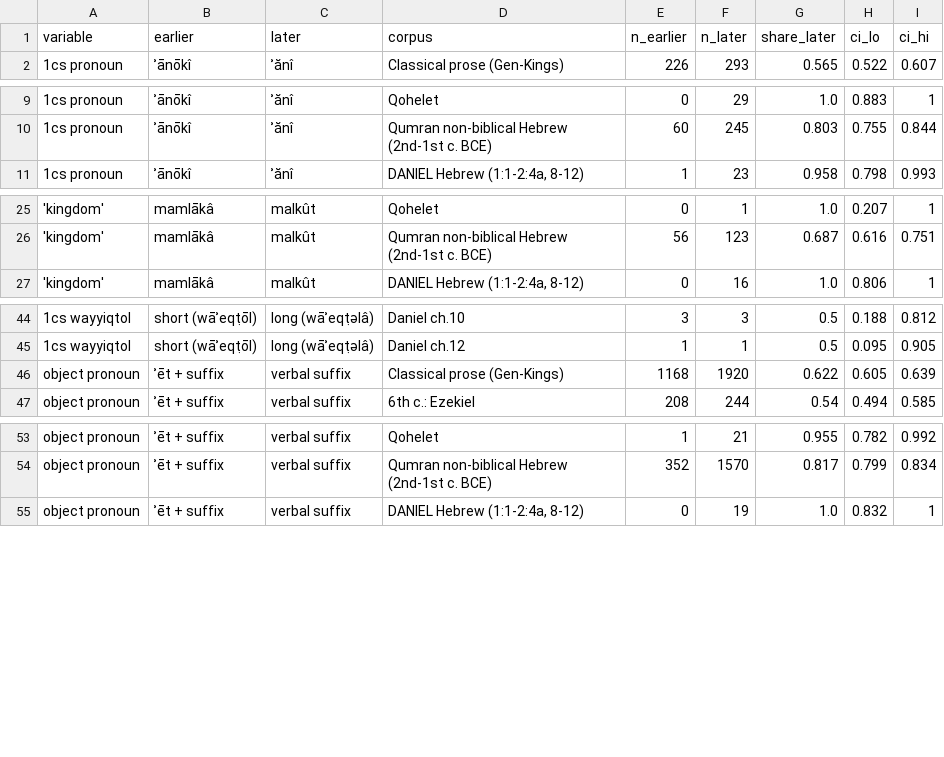
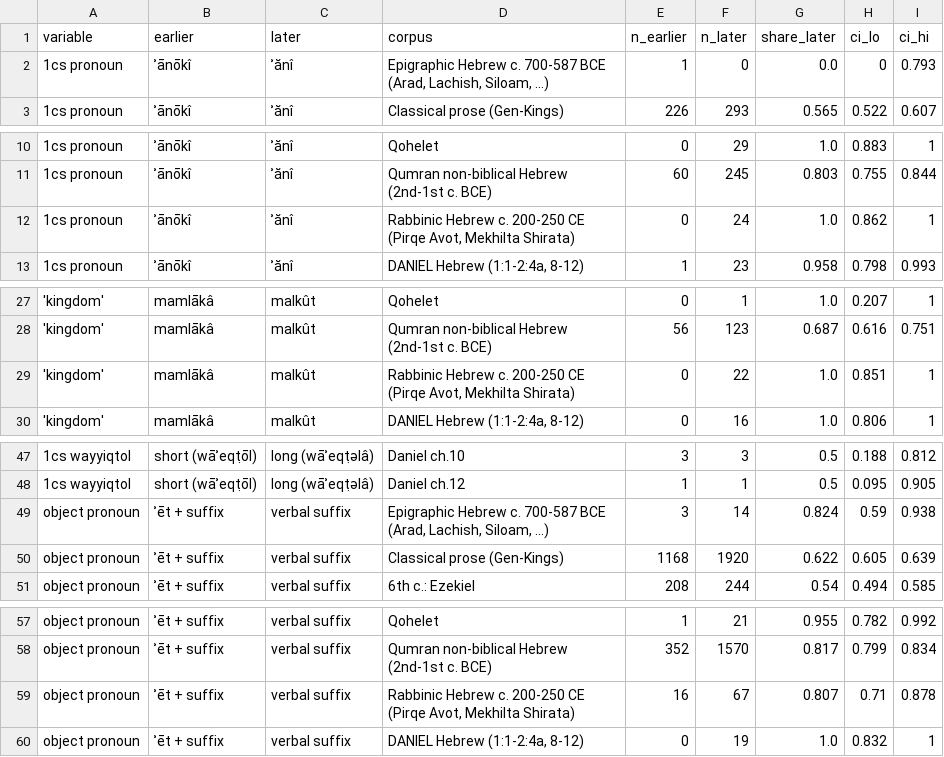
Before and after one commit to rade-crypto/rade-crypto.github.io, a CSV file: daniel-dating/results/hebrew_variables.csv, drawn as a sheet; only a part is shown, gaps mark what is left out; the diff covers the shown part only; the diff names each change by its address in the sheet, - before the commit and + after, or states it on an @@ line.

```diff
--- a/daniel-dating/results/hebrew_variables.csv
+++ b/daniel-dating/results/hebrew_variables.csv
+row 2: 1cs pronoun | ʾānōkî | ʾănî | Epigraphic Hebrew c. 700-587 BCE (Arad, Lachish, Siloam, ...) | 1 | 0 | 0.0 | 0 | 0.793
+row 12: 1cs pronoun | ʾānōkî | ʾănî | Rabbinic Hebrew c. 200-250 CE (Pirqe Avot, Mekhilta Shirata) | 0 | 24 | 1.0 | 0.862 | 1
+row 29: 'kingdom' | mamlākâ | malkût | Rabbinic Hebrew c. 200-250 CE (Pirqe Avot, Mekhilta Shirata) | 0 | 22 | 1.0 | 0.851 | 1
+row 49: object pronoun | ʾēt + suffix | verbal suffix | Epigraphic Hebrew c. 700-587 BCE (Arad, Lachish, Siloam, ...) | 3 | 14 | 0.824 | 0.59 | 0.938
+row 59: object pronoun | ʾēt + suffix | verbal suffix | Rabbinic Hebrew c. 200-250 CE (Pirqe Avot, Mekhilta Shirata) | 16 | 67 | 0.807 | 0.71 | 0.878
```
Also changed, not shown: 5 added rows elsewhere in this file, daniel-dating/results/hebrew_chronolect_summary_function.csv, 46 other files.
